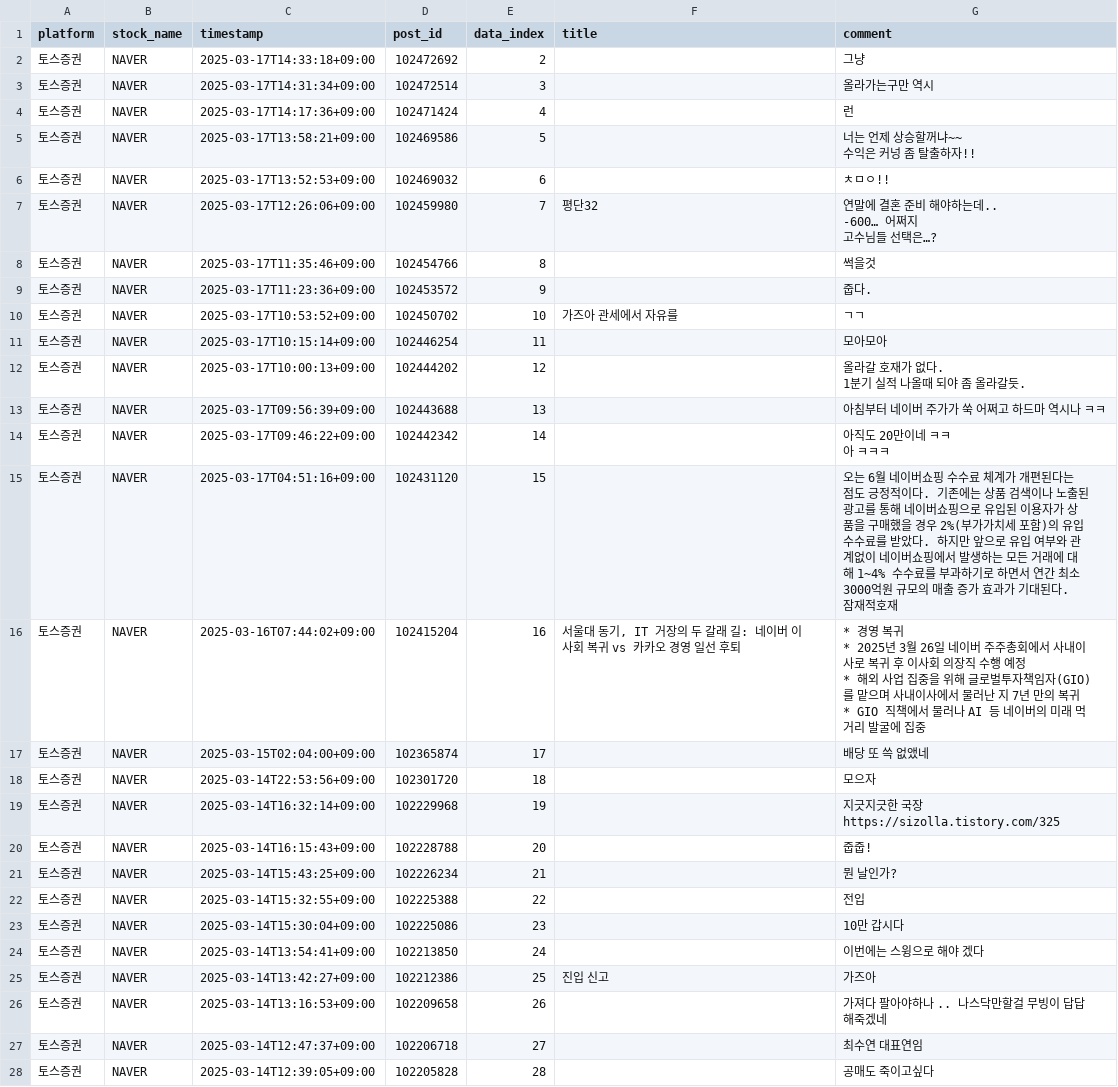
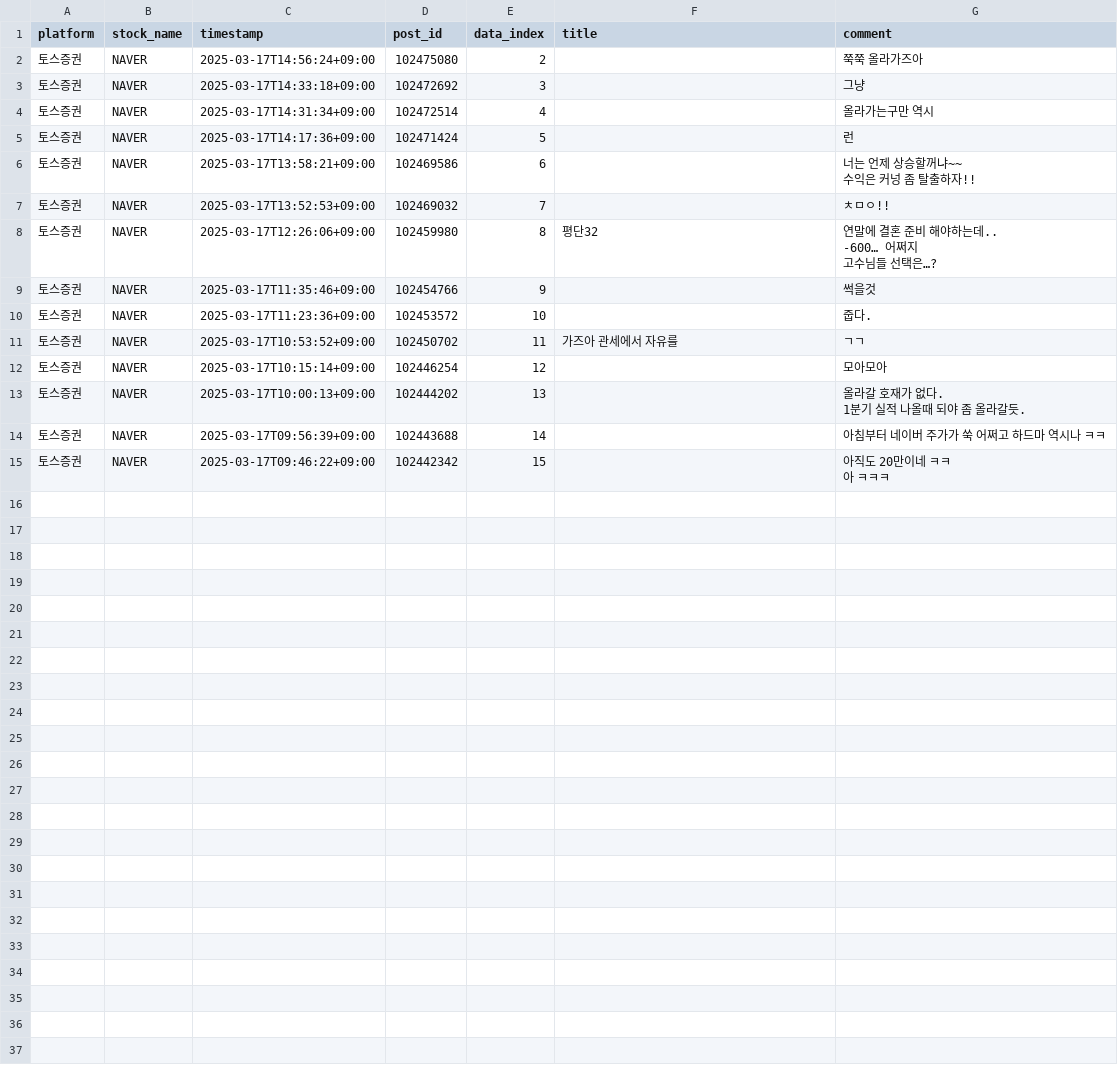
Before and after one commit to tanya-bang/Project-github, a CSV file: NAVER.csv, drawn as a sheet; only a part is shown; the diff covers the shown part only.

```diff
--- a/NAVER.csv
+++ b/NAVER.csv
@@ -1,42 +1,20 @@
 platform,stock_name,timestamp,post_id,data_index,title,comment
-토스증권,NAVER,2025-03-17T14:33:18+09:00,102472692,2,,그냥
-토스증권,NAVER,2025-03-17T14:31:34+09:00,102472514,3,,올라가는구만 역시
-토스증권,NAVER,2025-03-17T14:17:36+09:00,102471424,4,,런
-토스증권,NAVER,2025-03-17T13:58:21+09:00,102469586,5,,"너는 언제 상승할꺼냐~~
-수익은 커넝 좀 탈출하자!!"
-토스증권,NAVER,2025-03-17T13:52:53+09:00,102469032,6,,ㅊㅁㅇ!!
-토스증권,NAVER,2025-03-17T12:26:06+09:00,102459980,7,평단32,"연말에 결혼 준비 해야하는데..
--600… 어쩌지
-고수님들 선택은…?"
-토스증권,NAVER,2025-03-17T11:35:46+09:00,102454766,8,,썩을것
-토스증권,NAVER,2025-03-17T11:23:36+09:00,102453572,9,,줍다.
-토스증권,NAVER,2025-03-17T10:53:52+09:00,102450702,10,가즈아 관세에서 자유를,ㄱㄱ
-토스증권,NAVER,2025-03-17T10:15:14+09:00,102446254,11,,모아모아
-토스증권,NAVER,2025-03-17T10:00:13+09:00,102444202,12,,"올라갈 호재가 없다.
-1분기 실적 나올때 되야 좀 올라갈듯."
-토스증권,NAVER,2025-03-17T09:56:39+09:00,102443688,13,,아침부터 네이버 주가가 쑥 어쩌고 하드마 역시나 ㅋㅋ
-토스증권,NAVER,2025-03-17T09:46:22+09:00,102442342,14,,"아직도 20만이네 ㅋㅋ
-아 ㅋㅋㅋ"
-토스증권,NAVER,2025-03-17T04:51:16+09:00,102431120,15,,"오는 6월 네이버쇼핑 수수료 체계가 개편된다는 점도 긍정적이다. 기존에는 상품 검색이나 노출된 광고를 통해 네이버쇼핑으로 유입된 이용자가 상품을 구매했을 경우 2%(부가가치세 포함)의 유입 수수료를 받았다. 하지만 앞으로 유입 여부와 관계없이 네이버쇼핑에서 발생하는 모든 거래에 대해 1~4% 수수료를 부과하기로 하면서 연간 최소 3000억원 규모의 매출 증가 효과가 기대된다.
-
-잠재적호재"
-토스증권,NAVER,2025-03-16T07:44:02+09:00,102415204,16,"서울대 동기, IT 거장의 두 갈래 길: 네이버 이사회 복귀 vs 카카오 경영 일선 후퇴","* 경영 복귀
-
-* 2025년 3월 26일 네이버 주주총회에서 사내이사로 복귀 후 이사회 의장직 수행 예정
-
-* 해외 사업 집중을 위해 글로벌투자책임자(GIO)를 맡으며 사내이사에서 물러난 지 7년 만의 복귀
-
-* GIO 직책에서 물러나 AI 등 네이버의 미래 먹거리 발굴에 집중"
-토스증권,NAVER,2025-03-15T02:04:00+09:00,102365874,17,,배당 또 쓱 없앴네
-토스증권,NAVER,2025-03-14T22:53:56+09:00,102301720,18,,모으자
-토스증권,NAVER,2025-03-14T16:32:14+09:00,102229968,19,,"지긋지긋한 국장
-https://sizolla.tistory.com/325"
-토스증권,NAVER,2025-03-14T16:15:43+09:00,102228788,20,,줍줍!
-토스증권,NAVER,2025-03-14T15:43:25+09:00,102226234,21,,뭔 날인가?
-토스증권,NAVER,2025-03-14T15:32:55+09:00,102225388,22,,전입
-토스증권,NAVER,2025-03-14T15:30:04+09:00,102225086,23,,10만 갑시다
-토스증권,NAVER,2025-03-14T13:54:41+09:00,102213850,24,,이번에는 스윙으로 해야 겠다
-토스증권,NAVER,2025-03-14T13:42:27+09:00,102212386,25,진입 신고,가즈아
-토스증권,NAVER,2025-03-14T13:16:53+09:00,102209658,26,,가져다 팔아야하나 .. 나스닥만할걸 무빙이 답답해죽겠네
-토스증권,NAVER,2025-03-14T12:47:37+09:00,102206718,27,,최수연 대표연임
-토스증권,NAVER,2025-03-14T12:39:05+09:00,102205828,28,,공매도 죽이고싶다
+토스증권,NAVER,2025-03-17T14:56:24+09:00,102475080,2,,쭉쭉 올라가즈아
+토스증권,NAVER,2025-03-17T14:33:18+09:00,102472692,3,,그냥
+토스증권,NAVER,2025-03-17T14:31:34+09:00,102472514,4,,올라가는구만 역시
+토스증권,NAVER,2025-03-17T14:17:36+09:00,102471424,5,,런
+토스증권,NAVER,2025-03-17T13:58:21+09:00,102469586,6,,"너는 언제 상승할꺼냐~~
+수익은 커넝 좀 탈출하자!!"
+토스증권,NAVER,2025-03-17T13:52:53+09:00,102469032,7,,ㅊㅁㅇ!!
+토스증권,NAVER,2025-03-17T12:26:06+09:00,102459980,8,평단32,"연말에 결혼 준비 해야하는데..
+-600… 어쩌지
+고수님들 선택은…?"
+토스증권,NAVER,2025-03-17T11:35:46+09:00,102454766,9,,썩을것
+토스증권,NAVER,2025-03-17T11:23:36+09:00,102453572,10,,줍다.
+토스증권,NAVER,2025-03-17T10:53:52+09:00,102450702,11,가즈아 관세에서 자유를,ㄱㄱ
+토스증권,NAVER,2025-03-17T10:15:14+09:00,102446254,12,,모아모아
+토스증권,NAVER,2025-03-17T10:00:13+09:00,102444202,13,,"올라갈 호재가 없다.
+1분기 실적 나올때 되야 좀 올라갈듯."
+토스증권,NAVER,2025-03-17T09:56:39+09:00,102443688,14,,아침부터 네이버 주가가 쑥 어쩌고 하드마 역시나 ㅋㅋ
+토스증권,NAVER,2025-03-17T09:46:22+09:00,102442342,15,,"아직도 20만이네 ㅋㅋ
+아 ㅋㅋㅋ"
```
Also changed, not shown: 10 removed rows elsewhere in this file, SK이노베이션.csv, 8 other files.
